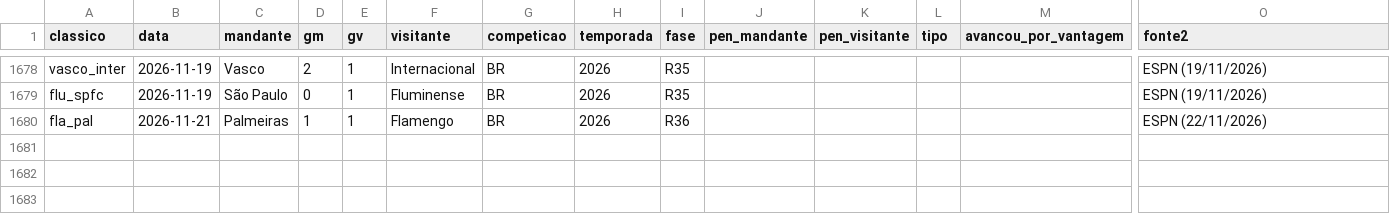
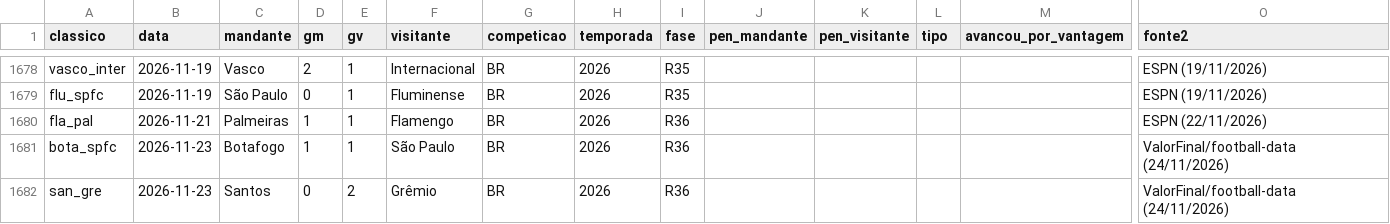
Before and after one commit to vcanedo88/ranking-freguesias, a CSV file: dados/jogos_g12.csv, drawn as a sheet; only a part is shown, gaps mark what is left out; rows hold the shown columns only; the diff names each change by its address in the sheet, - before the commit and + after, or states it on an @@ line.

```diff
--- a/dados/jogos_g12.csv
+++ b/dados/jogos_g12.csv
+row 1681: bota_spfc | 2026-11-23 | Botafogo | 1 | 1 | São Paulo | BR | 2026 | R36 |  |  |  |  | ValorFinal/football-data (24/11/2026)
+row 1682: san_gre | 2026-11-23 | Santos | 0 | 2 | Grêmio | BR | 2026 | R36 |  |  |  |  | ValorFinal/football-data (24/11/2026)
```
Also changed, not shown: csv/g12_clubes.csv, csv/g12_indices.csv, 17 other files.
